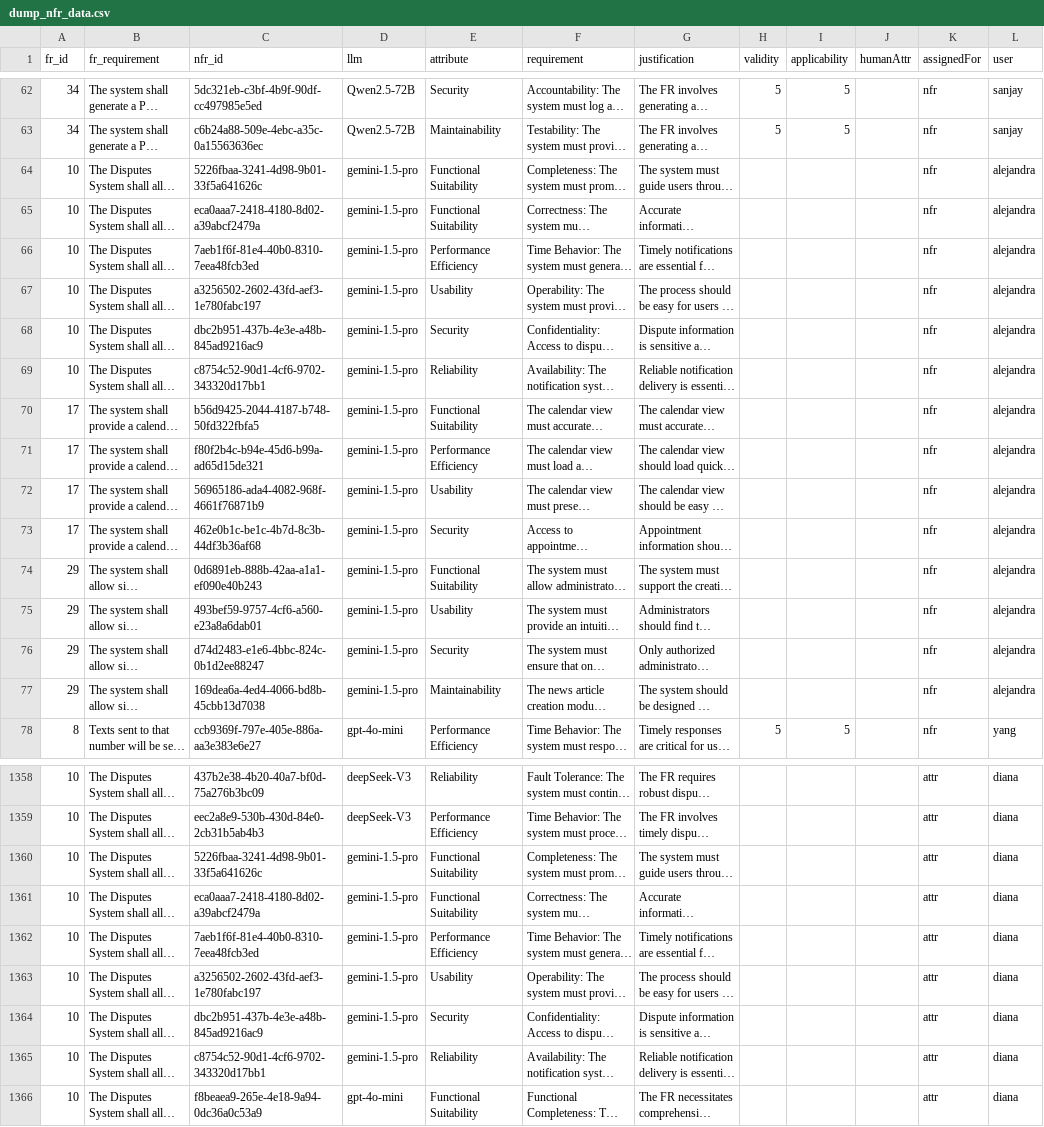
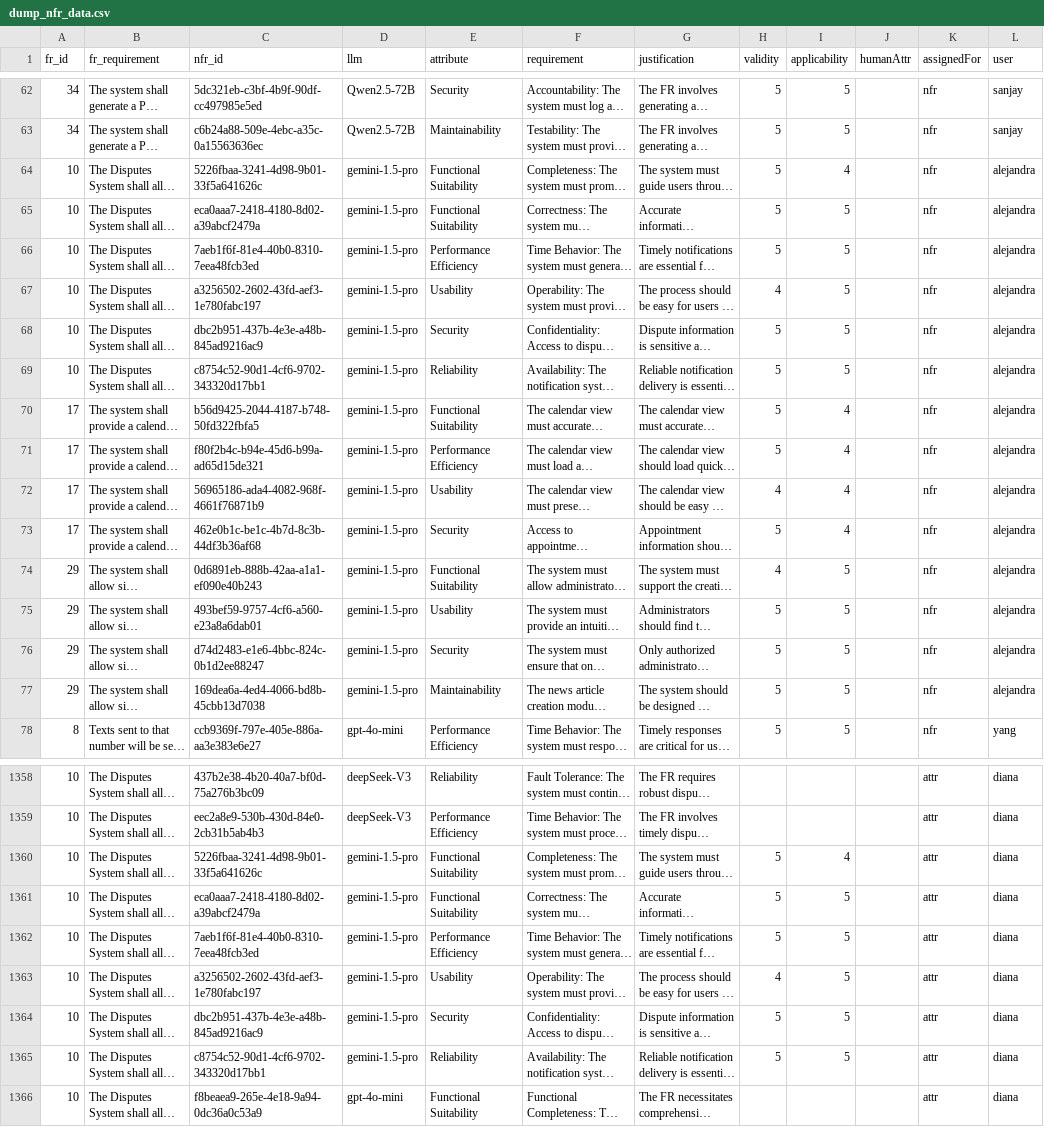
Before and after one commit to jomarthomas/llm-nfr-elicitation, a CSV file: analysis/dump_nfr_data.csv, drawn as a sheet; only a part is shown, gaps mark what is left out; long unchanged cells end in …; the diff names each change by its address in the sheet, - before the commit and + after, or states it on an @@ line.

Commit message:
feat: Update database dump file for analysis

```diff
--- a/analysis/dump_nfr_data.csv
+++ b/analysis/dump_nfr_data.csv
-H64:H66 (validity): (empty)
+H64:H66 (validity): 5
-I64 (applicability): (empty)
+I64 (applicability): 4
-I65:I69 (applicability): (empty)
+I65:I69 (applicability): 5
-H67 (validity): (empty)
+H67 (validity): 4
-H68:H71 (validity): (empty)
+H68:H71 (validity): 5
-I70:I73 (applicability): (empty)
+I70:I73 (applicability): 4
-H72 (validity): (empty)
+H72 (validity): 4
-H73 (validity): (empty)
+H73 (validity): 5
-H74 (validity): (empty)
+H74 (validity): 4
-I74:I77 (applicability): (empty)
+I74:I77 (applicability): 5
-H75:H77 (validity): (empty)
+H75:H77 (validity): 5
-H1360:H1362 (validity): (empty)
+H1360:H1362 (validity): 5
-I1360 (applicability): (empty)
+I1360 (applicability): 4
-I1361:I1365 (applicability): (empty)
+I1361:I1365 (applicability): 5
-H1363 (validity): (empty)
+H1363 (validity): 4
-H1364:H1365 (validity): (empty)
+H1364:H1365 (validity): 5
```
Also changed, not shown: 3 other files.
